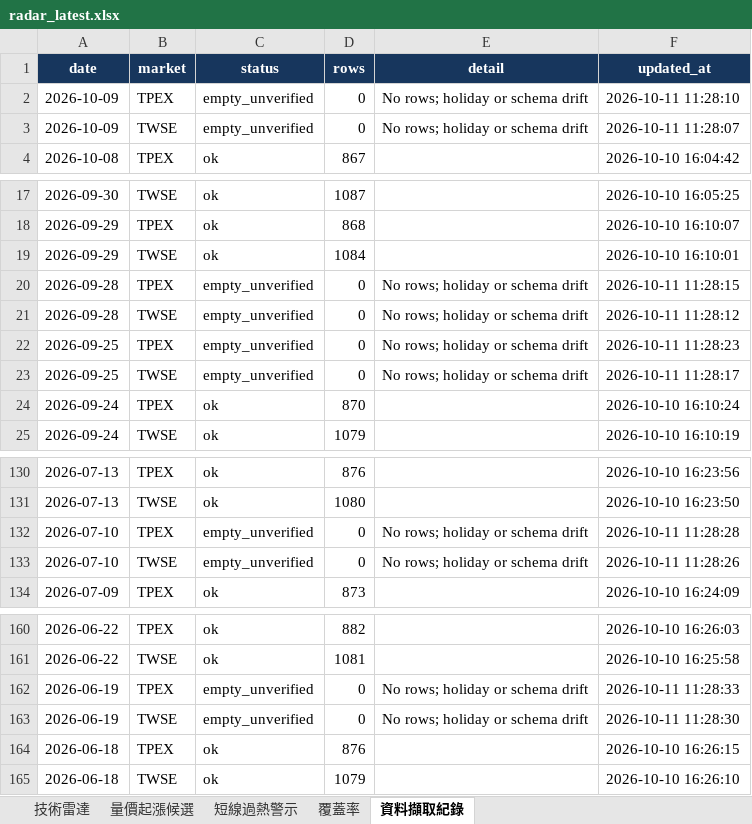
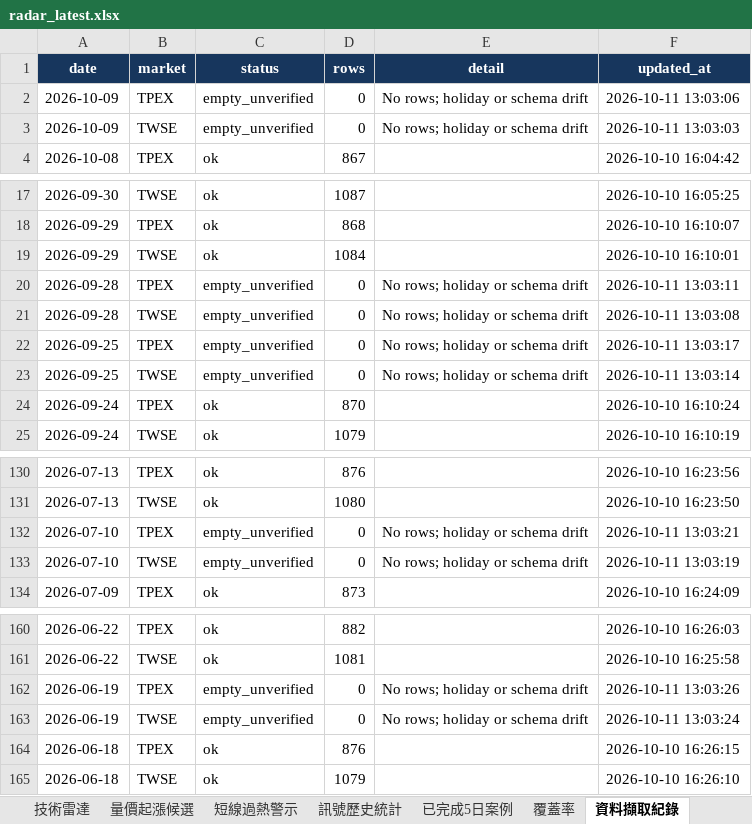
Before and after one commit to a3229961/tw-stock-radar-v1, an Excel workbook: output/radar_latest.xlsx, sheet 資料擷取紀錄, drawn as a sheet; only a part is shown, gaps mark what is left out; values as stored, in another font and other column widths than the file's, no borders; the diff names each change by its address in the sheet, - before the commit and + after, or states it on an @@ line.

```diff
--- a/output/radar_latest.xlsx (sheet 資料擷取紀錄)
+++ b/output/radar_latest.xlsx (sheet 資料擷取紀錄)
+sheet tab: 訊號歷史統計
+sheet tab: 已完成5日案例
-F2 (updated_at): 2026-10-11 11:28:10
+F2 (updated_at): 2026-10-11 13:03:06
-F3 (updated_at): 2026-10-11 11:28:07
+F3 (updated_at): 2026-10-11 13:03:03
-F20 (updated_at): 2026-10-11 11:28:15
+F20 (updated_at): 2026-10-11 13:03:11
-F21 (updated_at): 2026-10-11 11:28:12
+F21 (updated_at): 2026-10-11 13:03:08
-F22 (updated_at): 2026-10-11 11:28:23
+F22 (updated_at): 2026-10-11 13:03:17
-F23 (updated_at): 2026-10-11 11:28:17
+F23 (updated_at): 2026-10-11 13:03:14
-F132 (updated_at): 2026-10-11 11:28:28
+F132 (updated_at): 2026-10-11 13:03:21
-F133 (updated_at): 2026-10-11 11:28:26
+F133 (updated_at): 2026-10-11 13:03:19
-F162 (updated_at): 2026-10-11 11:28:33
+F162 (updated_at): 2026-10-11 13:03:26
-F163 (updated_at): 2026-10-11 11:28:30
+F163 (updated_at): 2026-10-11 13:03:24
```
Also changed, not shown: sheet 覆蓋率, 4 other files.
